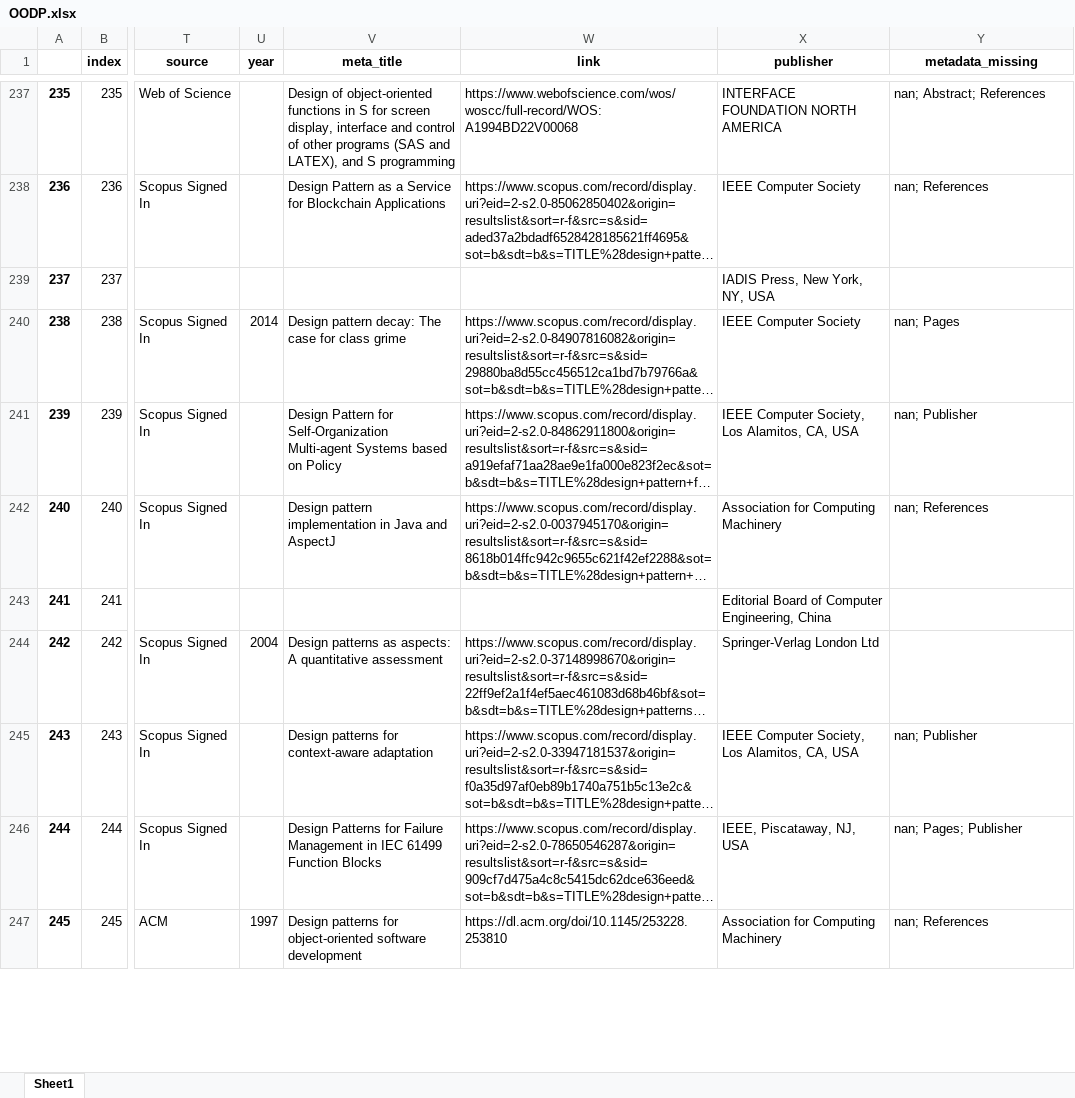
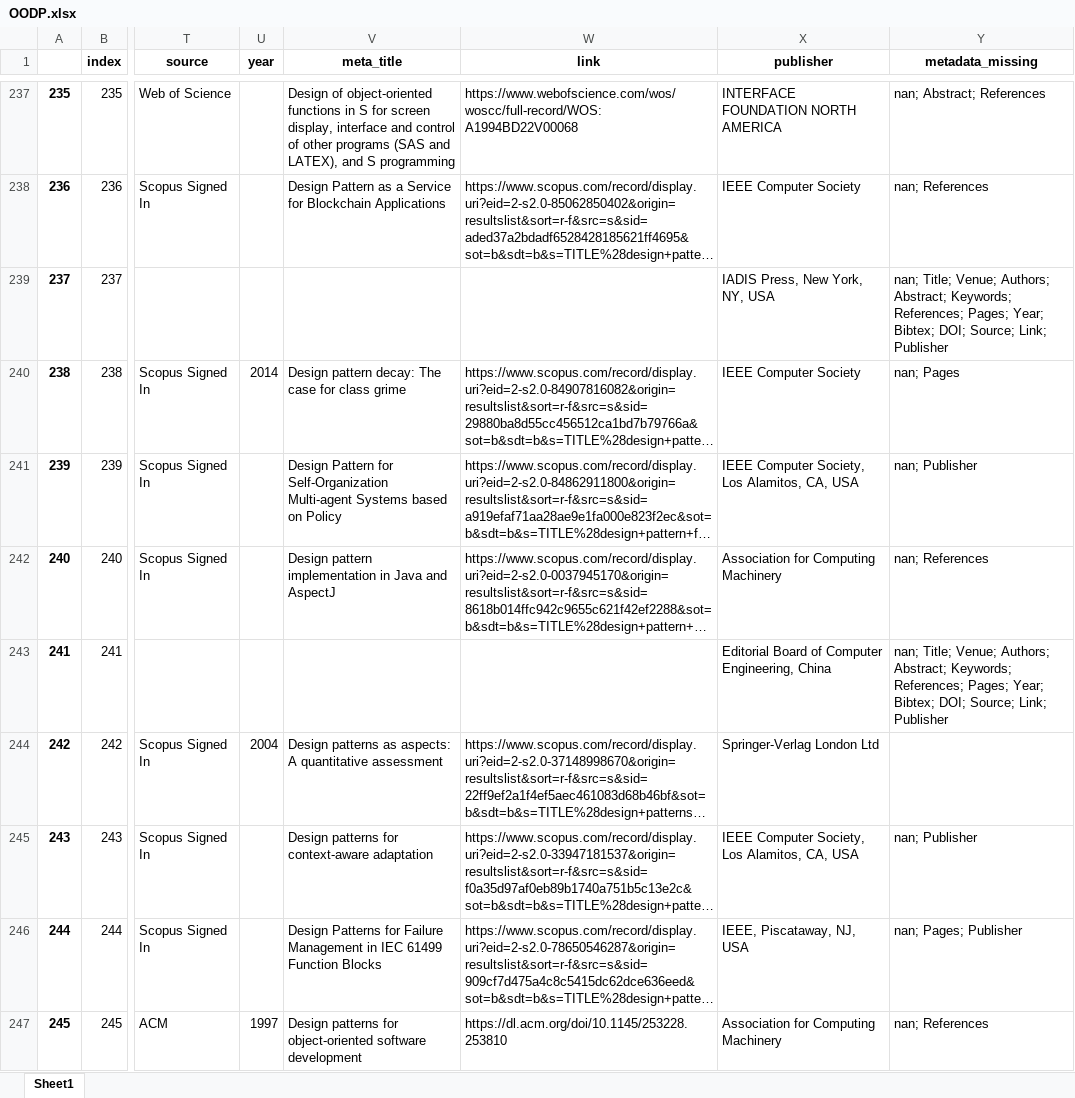
Before and after one commit to geodes-sms/IFT3150-ProjetCurationMetadonnees, an Excel workbook: Datasets/OODP/OODP.xlsx, sheet Sheet1, drawn as a sheet; only a part is shown, gaps mark what is left out; long unchanged cells end in …; values as stored, in another font and other column widths than the file's, no borders; the diff covers the shown part only; the diff names each change by its address in the sheet, - before the commit and + after, or states it on an @@ line.

```diff
--- a/Datasets/OODP/OODP.xlsx (sheet Sheet1)
+++ b/Datasets/OODP/OODP.xlsx (sheet Sheet1)
-Y239 (metadata_missing): (empty)
+Y239 (metadata_missing): nan; Title; Venue; Authors; Abstract; Keywords; References; Pages; Year; Bibtex; DOI; Source; Link; Publisher
-Y243 (metadata_missing): (empty)
+Y243 (metadata_missing): nan; Title; Venue; Authors; Abstract; Keywords; References; Pages; Year; Bibtex; DOI; Source; Link; Publisher
```
Also changed, not shown: 45 edited cells elsewhere in this sheet, Datasets/OODP/OODP_pre-extract.xlsx, Datasets/erreurs_999.xlsx, 3 other files.
